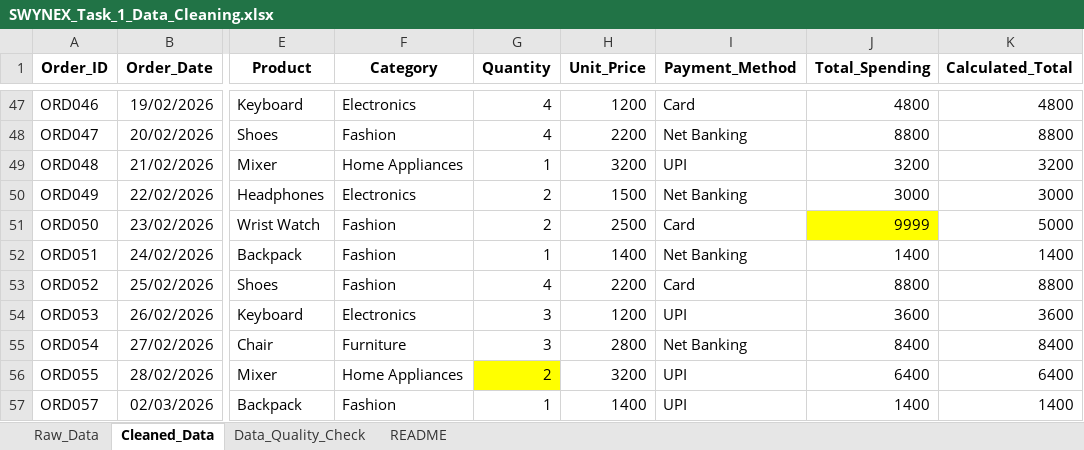
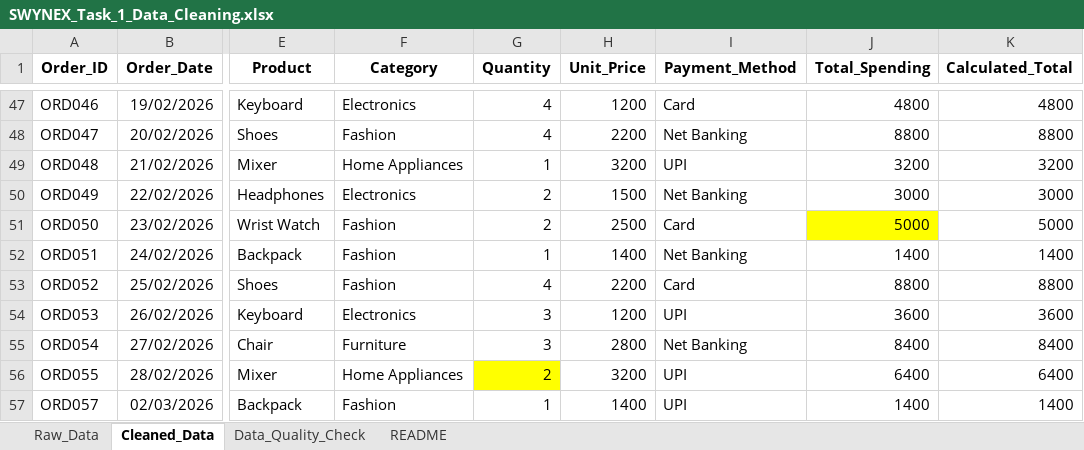
Before and after one commit to aishwaryasalunke-72/SWYNEX-Data-Analyst-Task-1, an Excel workbook: SWYNEX_Task_1_Data_Cleaning.xlsx, sheet Cleaned_Data, drawn as a sheet; only a part is shown, gaps mark what is left out; values as stored, in another font and other column widths than the file's, no borders; conditional formats not drawn; the diff names each change by its address in the sheet, - before the commit and + after, or states it on an @@ line.

Commit message:
Add files via upload

```diff
--- a/SWYNEX_Task_1_Data_Cleaning.xlsx (sheet Cleaned_Data)
+++ b/SWYNEX_Task_1_Data_Cleaning.xlsx (sheet Cleaned_Data)
-J51 (Total_Spending): 9999
+J51 (Total_Spending): 5000
```
